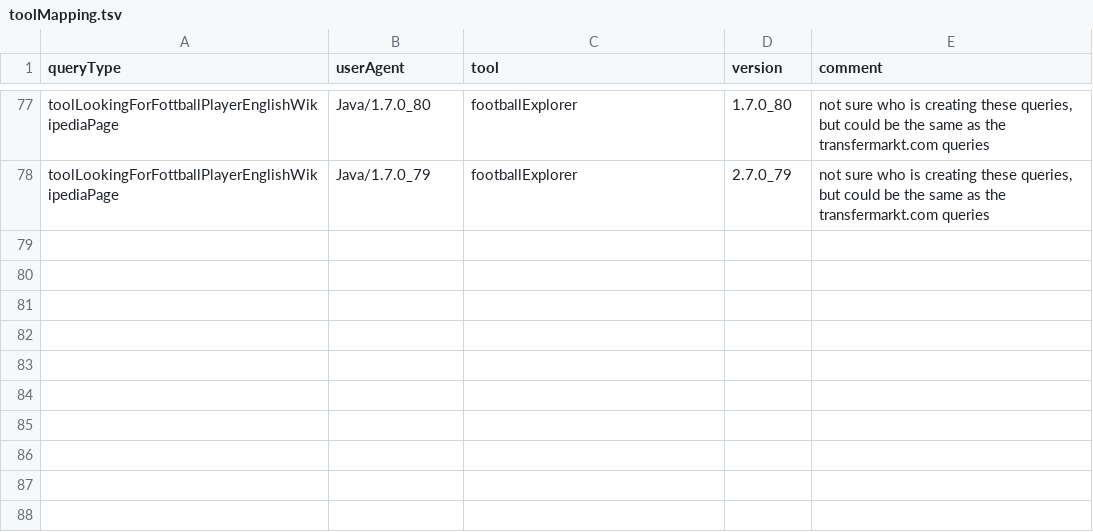
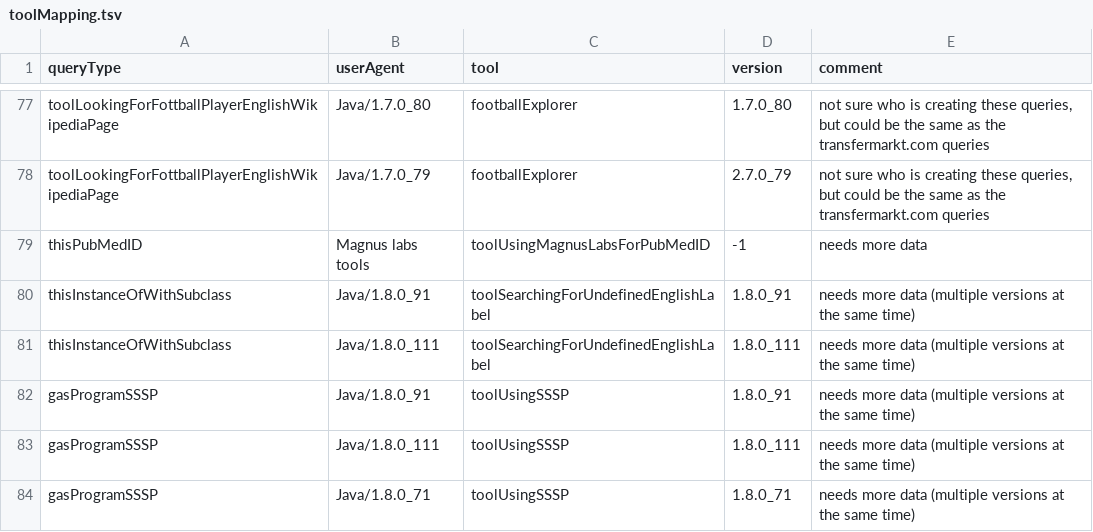
Before and after one commit to Wikidata/QueryAnalysis, a TSV file: preBuildQueryTypeFiles/toolMapping.tsv, drawn as a sheet; only a part is shown, gaps mark what is left out; the diff names each change by its address in the sheet, - before the commit and + after, or states it on an @@ line.

Commit message:
More query types

```diff
--- a/preBuildQueryTypeFiles/toolMapping.tsv
+++ b/preBuildQueryTypeFiles/toolMapping.tsv
+row 79: thisPubMedID | Magnus labs tools | toolUsingMagnusLabsForPubMedID | -1 | needs more data
+row 80: thisInstanceOfWithSubclass | Java/1.8.0_91 | toolSearchingForUndefinedEnglishLabel | 1.8.0_91 | needs more data (multiple versions at the same time)
+row 81: thisInstanceOfWithSubclass | Java/1.8.0_111 | toolSearchingForUndefinedEnglishLabel | 1.8.0_111 | needs more data (multiple versions at the same time)
+row 82: gasProgramSSSP | Java/1.8.0_91 | toolUsingSSSP | 1.8.0_91 | needs more data (multiple versions at the same time)
+row 83: gasProgramSSSP | Java/1.8.0_111 | toolUsingSSSP | 1.8.0_111 | needs more data (multiple versions at the same time)
+row 84: gasProgramSSSP | Java/1.8.0_71 | toolUsingSSSP | 1.8.0_71 | needs more data (multiple versions at the same time)
```
Also changed, not shown: 3 other files.
